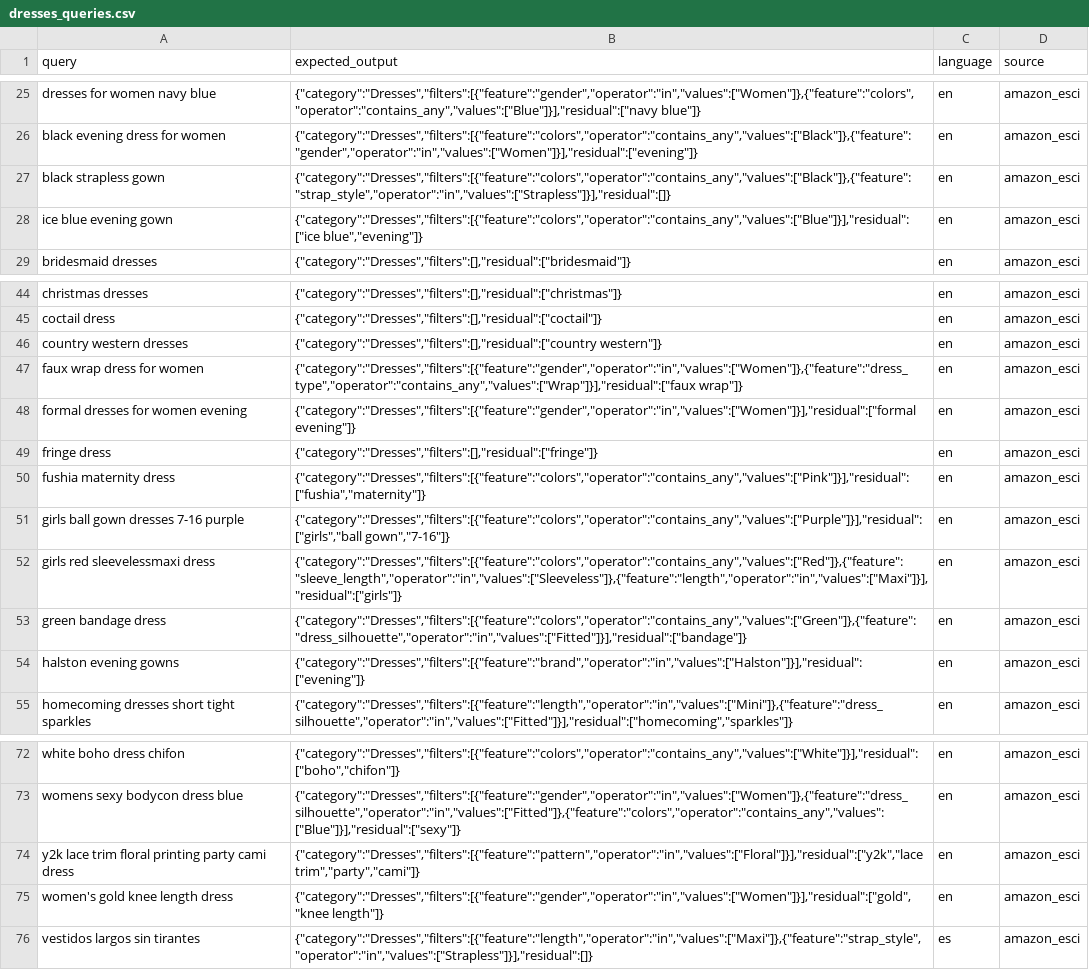
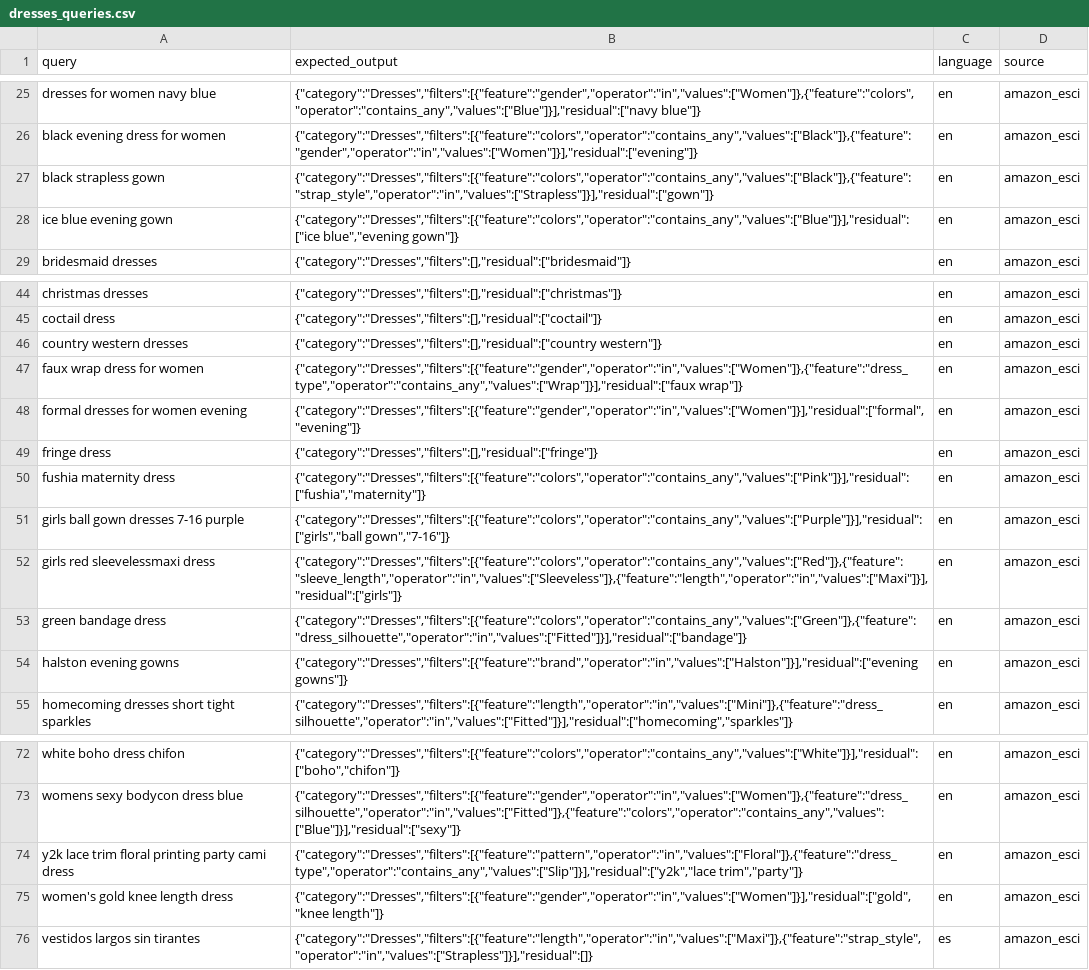
Before and after one commit to JakubRybak/inzynierka, a CSV file: query_extraction/queries/dress/dresses_queries.csv, drawn as a sheet; only a part is shown, gaps mark what is left out.

```diff
--- a/query_extraction/queries/dress/dresses_queries.csv
+++ b/query_extraction/queries/dress/dresses_queries.csv
@@ -26,4 +26,4 @@ dresses for women navy blue,"{""category"":""Dresses"",""filters"":[{""feature""
 black evening dress for women,"{""category"":""Dresses"",""filters"":[{""feature"":""colors"",""operator"":""contains_any"",""values"":[""Black""]},{""feature"":""gender"",""operator"":""in"",""values"":[""Women""]}],""residual"":[""evening""]}",en,amazon_esci
-black strapless gown,"{""category"":""Dresses"",""filters"":[{""feature"":""colors"",""operator"":""contains_any"",""values"":[""Black""]},{""feature"":""strap_style"",""operator"":""in"",""values"":[""Strapless""]}],""residual"":[]}",en,amazon_esci
-ice blue evening gown,"{""category"":""Dresses"",""filters"":[{""feature"":""colors"",""operator"":""contains_any"",""values"":[""Blue""]}],""residual"":[""ice blue"",""evening""]}",en,amazon_esci
+black strapless gown,"{""category"":""Dresses"",""filters"":[{""feature"":""colors"",""operator"":""contains_any"",""values"":[""Black""]},{""feature"":""strap_style"",""operator"":""in"",""values"":[""Strapless""]}],""residual"":[""gown""]}",en,amazon_esci
+ice blue evening gown,"{""category"":""Dresses"",""filters"":[{""feature"":""colors"",""operator"":""contains_any"",""values"":[""Blue""]}],""residual"":[""ice blue"",""evening gown""]}",en,amazon_esci
 bridesmaid dresses,"{""category"":""Dresses"",""filters"":[],""residual"":[""bridesmaid""]}",en,amazon_esci
@@ -47,3 +47,3 @@ country western dresses,"{""category"":""Dresses"",""filters"":[],""residual"":[
 faux wrap dress for women,"{""category"":""Dresses"",""filters"":[{""feature"":""gender"",""operator"":""in"",""values"":[""Women""]},{""feature"":""dress_type"",""operator"":""contains_any"",""values"":[""Wrap""]}],""residual"":[""faux wrap""]}",en,amazon_esci
-formal dresses for women evening,"{""category"":""Dresses"",""filters"":[{""feature"":""gender"",""operator"":""in"",""values"":[""Women""]}],""residual"":[""formal evening""]}",en,amazon_esci
+formal dresses for women evening,"{""category"":""Dresses"",""filters"":[{""feature"":""gender"",""operator"":""in"",""values"":[""Women""]}],""residual"":[""formal"",""evening""]}",en,amazon_esci
 fringe dress,"{""category"":""Dresses"",""filters"":[],""residual"":[""fringe""]}",en,amazon_esci
@@ -53,3 +53,3 @@ girls red sleevelessmaxi dress,"{""category"":""Dresses"",""filters"":[{""featur
 green bandage dress,"{""category"":""Dresses"",""filters"":[{""feature"":""colors"",""operator"":""contains_any"",""values"":[""Green""]},{""feature"":""dress_silhouette"",""operator"":""in"",""values"":[""Fitted""]}],""residual"":[""bandage""]}",en,amazon_esci
-halston evening gowns,"{""category"":""Dresses"",""filters"":[{""feature"":""brand"",""operator"":""in"",""values"":[""Halston""]}],""residual"":[""evening""]}",en,amazon_esci
+halston evening gowns,"{""category"":""Dresses"",""filters"":[{""feature"":""brand"",""operator"":""in"",""values"":[""Halston""]}],""residual"":[""evening gowns""]}",en,amazon_esci
 homecoming dresses short tight sparkles,"{""category"":""Dresses"",""filters"":[{""feature"":""length"",""operator"":""in"",""values"":[""Mini""]},{""feature"":""dress_silhouette"",""operator"":""in"",""values"":[""Fitted""]}],""residual"":[""homecoming"",""sparkles""]}",en,amazon_esci
@@ -73,3 +73,3 @@ white boho dress chifon,"{""category"":""Dresses"",""filters"":[{""feature"":""c
 womens sexy bodycon dress blue,"{""category"":""Dresses"",""filters"":[{""feature"":""gender"",""operator"":""in"",""values"":[""Women""]},{""feature"":""dress_silhouette"",""operator"":""in"",""values"":[""Fitted""]},{""feature"":""colors"",""operator"":""contains_any"",""values"":[""Blue""]}],""residual"":[""sexy""]}",en,amazon_esci
-y2k lace trim floral printing party cami dress,"{""category"":""Dresses"",""filters"":[{""feature"":""pattern"",""operator"":""in"",""values"":[""Floral""]}],""residual"":[""y2k"",""lace trim"",""party"",""cami""]}",en,amazon_esci
+y2k lace trim floral printing party cami dress,"{""category"":""Dresses"",""filters"":[{""feature"":""pattern"",""operator"":""in"",""values"":[""Floral""]},{""feature"":""dress_type"",""operator"":""contains_any"",""values"":[""Slip""]}],""residual"":[""y2k"",""lace trim"",""party""]}",en,amazon_esci
 women's gold knee length dress,"{""category"":""Dresses"",""filters"":[{""feature"":""gender"",""operator"":""in"",""values"":[""Women""]}],""residual"":[""gold"",""knee length""]}",en,amazon_esci
```
Also changed, not shown: query_extraction/queries/sweaters/knit_sweaters_queries.csv, query_extraction/queries/tops/bodysuits_queries.csv, 34 other files.
